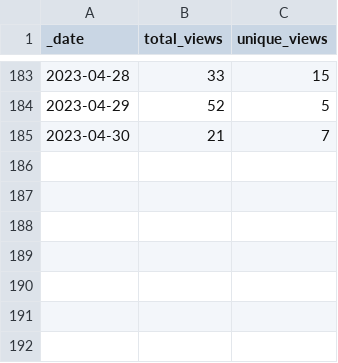
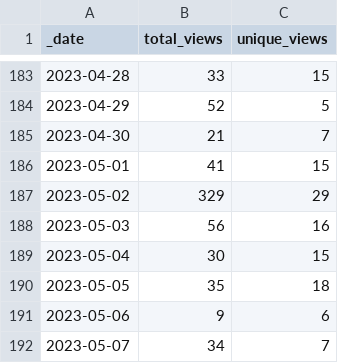
Before and after one commit to pachterlab/gget, a CSV file: traffic/views.csv, drawn as a sheet; only a part is shown, gaps mark what is left out.

Commit message:
GitHub traffic

```diff
--- a/traffic/views.csv
+++ b/traffic/views.csv
@@ -185 +185,8 @@ _date,total_views,unique_views
 2023-04-30,21,7
+2023-05-01,41,15
+2023-05-02,329,29
+2023-05-03,56,16
+2023-05-04,30,15
+2023-05-05,35,18
+2023-05-06,9,6
+2023-05-07,34,7
```
Also changed, not shown: traffic/clones.csv, 1 other file.
